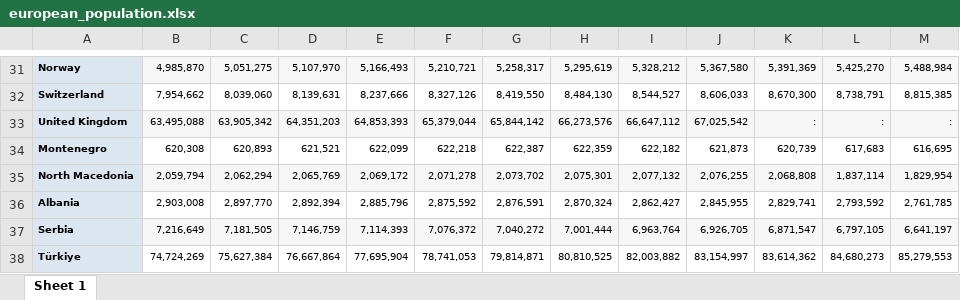
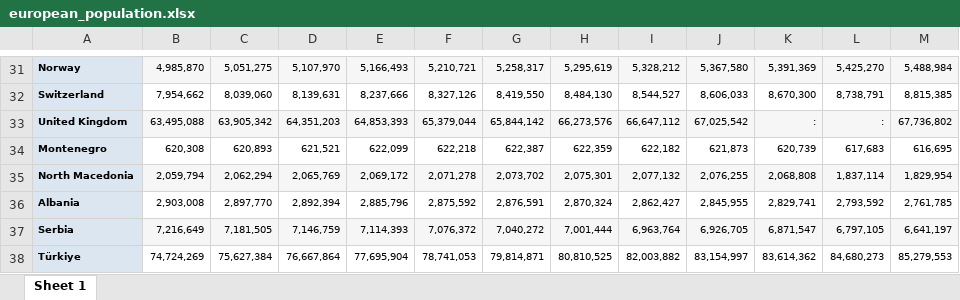
Before and after one commit to premstaller1/Masterarbeit, an Excel workbook: CorrelationAnalysis/data/european_population.xlsx, sheet Sheet 1, drawn as a sheet; only a part is shown, gaps mark what is left out; values as stored, in another font and other column widths than the file's, no borders; the diff names each change by its address in the sheet, - before the commit and + after, or states it on an @@ line.

Commit message:
data preparation and visualisation

```diff
--- a/CorrelationAnalysis/data/european_population.xlsx (sheet Sheet 1)
+++ b/CorrelationAnalysis/data/european_population.xlsx (sheet Sheet 1)
-M33: :
+M33: 67,736,802
```
Also changed, not shown: 19 other files.
